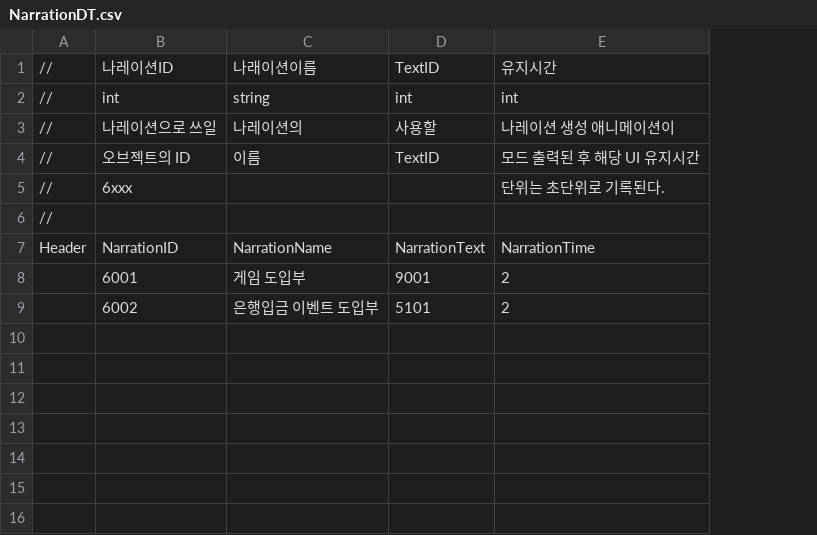
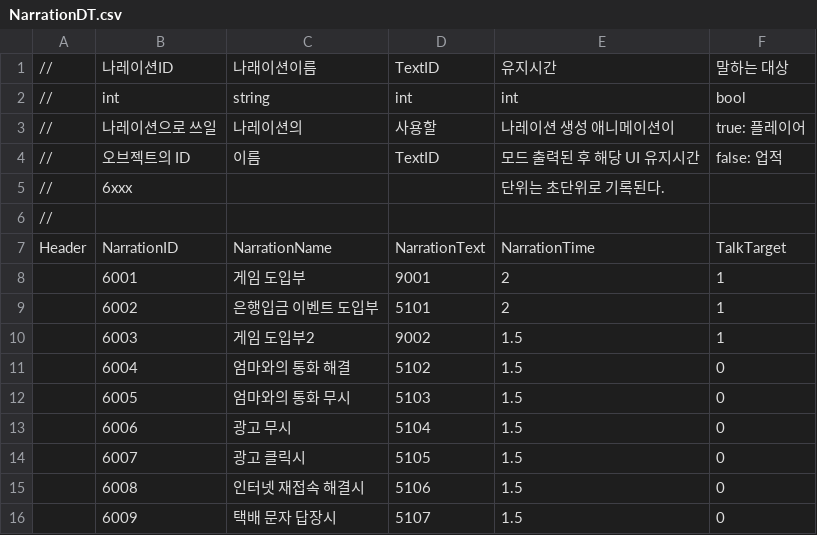
Before and after one commit to weariness00/Mandle_10Minute_Game, a CSV file: Neglect/Assets/Resources/Narration/NarrationDT.csv, drawn as a sheet; the diff names each change by its address in the sheet, - before the commit and + after, or states it on an @@ line.

```diff
--- a/Neglect/Assets/Resources/Narration/NarrationDT.csv
+++ b/Neglect/Assets/Resources/Narration/NarrationDT.csv
+column F, rows 1-9: 말하는 대상 | bool | true: 플레이어 | false: 업적 |  |  | TalkTarget | 1 | 1
+row 10:  | 6003 | 게임 도입부2 | 9002 | 1.5 | 1
+row 11:  | 6004 | 엄마와의 통화 해결 | 5102 | 1.5 | 0
+row 12:  | 6005 | 엄마와의 통화 무시 | 5103 | 1.5 | 0
+row 13:  | 6006 | 광고 무시 | 5104 | 1.5 | 0
+row 14:  | 6007 | 광고 클릭시 | 5105 | 1.5 | 0
+row 15:  | 6008 | 인터넷 재접속 해결시 | 5106 | 1.5 | 0
+row 16:  | 6009 | 택배 문자 답장시 | 5107 | 1.5 | 0
```
Also changed, not shown: Neglect/Assets/Resources/Talk/Talking Data Table.csv, Neglect/Assets/Resources/Talk/Text Data Table.csv, 4 other files.
